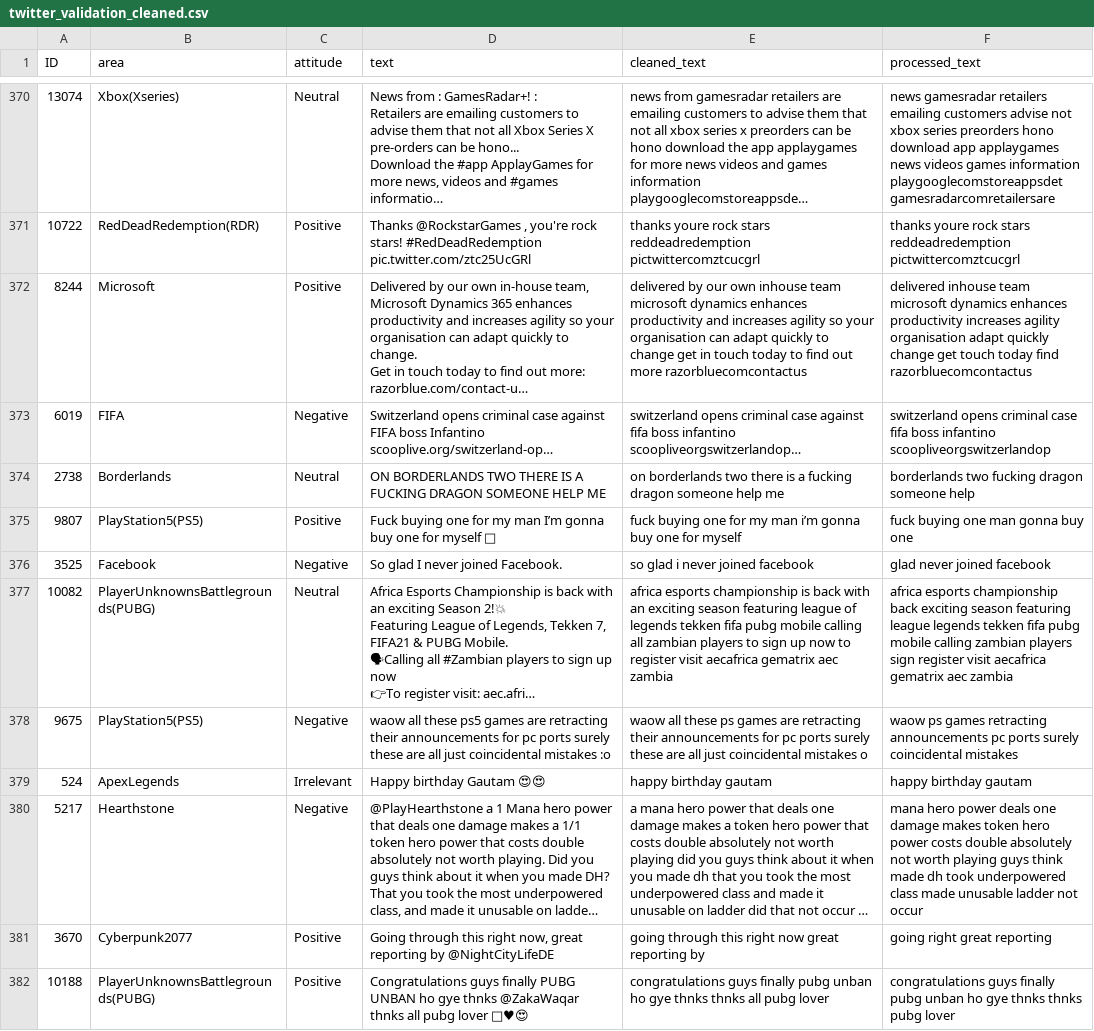
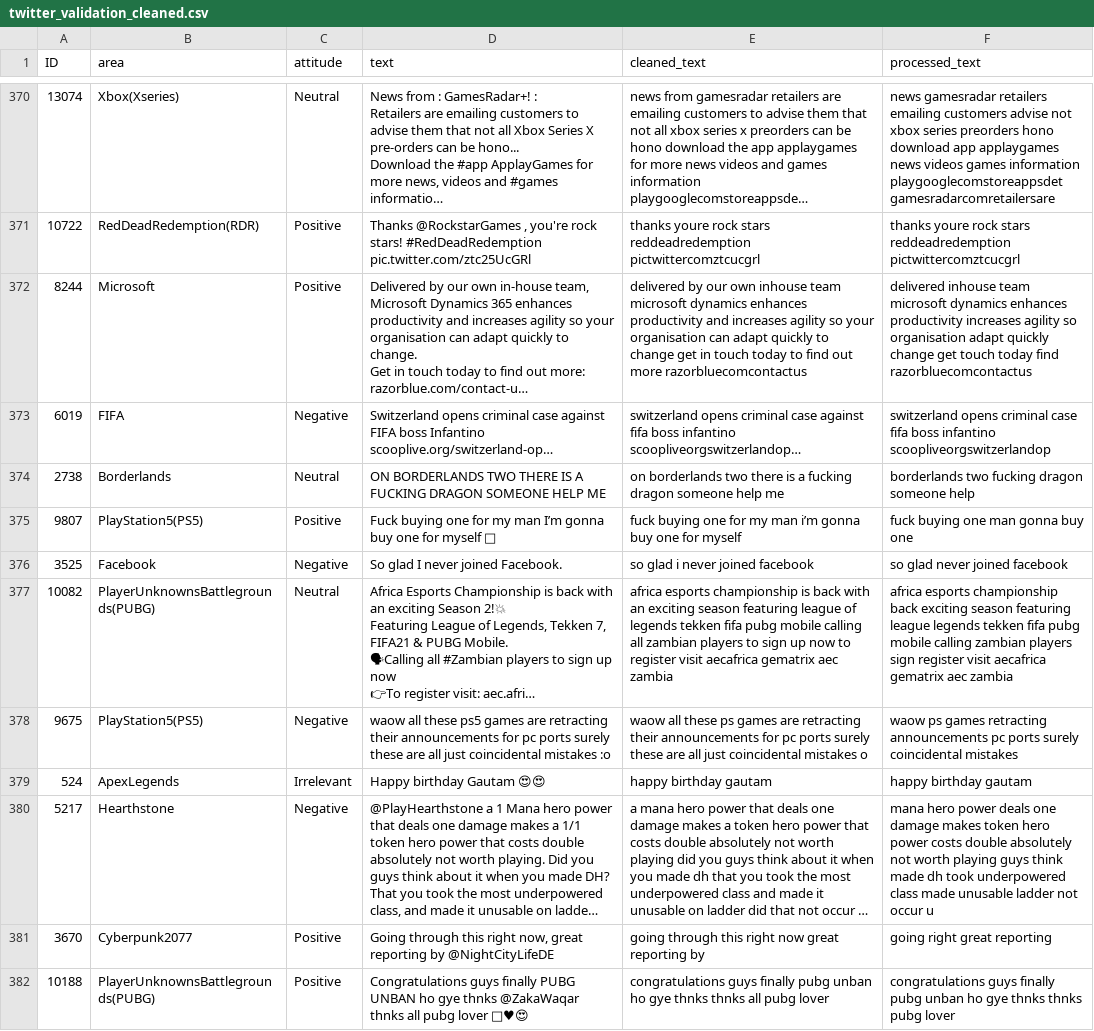
Before and after one commit to F010110/SentimentAnalysisSystem, a CSV file: dataset/twitter_validation_cleaned.csv, drawn as a sheet; only a part is shown, gaps mark what is left out; long unchanged cells end in …; the diff covers the shown part only; the diff names each change by its address in the sheet, - before the commit and + after, or states it on an @@ line.

```diff
--- a/dataset/twitter_validation_cleaned.csv
+++ b/dataset/twitter_validation_cleaned.csv
-F372 (processed_text): …increases agility organisation adapt…
+F372 (processed_text): …increases agility so organisation adapt…
-F376 (processed_text): glad never joined facebook
+F376 (processed_text): so glad never joined facebook
-F380 (processed_text): …not occur
+F380 (processed_text): …not occur u
```
Also changed, not shown: 132 edited cells elsewhere in this file, 8 other files.
